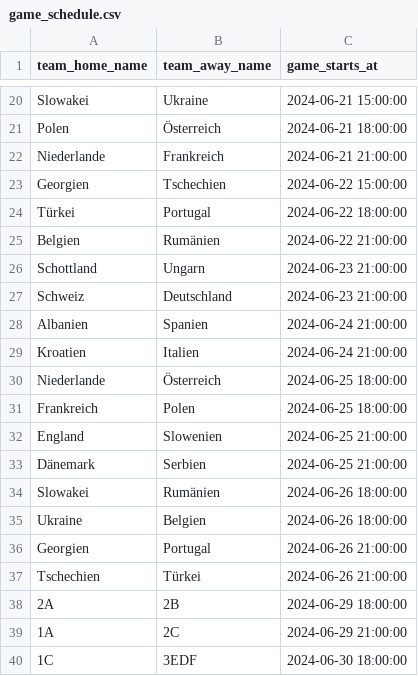
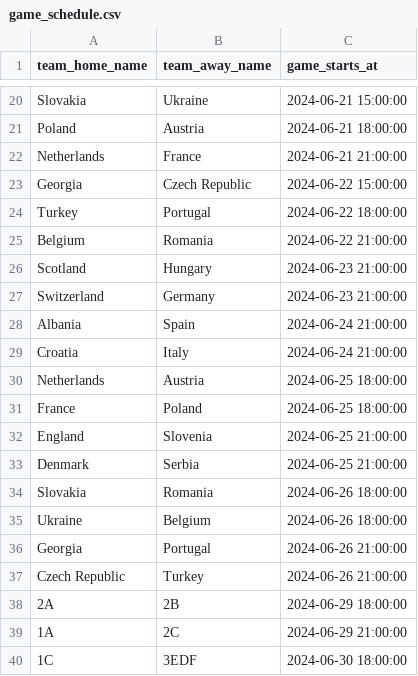
Before and after one commit to leon-liang/check24-tippspiel-challenge, a CSV file: server/data/game_schedule.csv, drawn as a sheet; only a part is shown, gaps mark what is left out; removed rows and columns are numbered as before the commit, all else as after; the diff covers the shown part only; the diff names each change by its address in the sheet, - before the commit and + after, or states it on an @@ line.

```diff
--- a/server/data/game_schedule.csv
+++ b/server/data/game_schedule.csv
-A20 (team_home_name): Slowakei
+A20 (team_home_name): Slovakia
-A21 (team_home_name): Polen
+A21 (team_home_name): Poland
-B21 (team_away_name): Österreich
+B21 (team_away_name): Austria
-A22 (team_home_name): Niederlande
+A22 (team_home_name): Netherlands
-B22 (team_away_name): Frankreich
+B22 (team_away_name): France
-A23 (team_home_name): Georgien
+A23 (team_home_name): Georgia
-B23 (team_away_name): Tschechien
+B23 (team_away_name): Czech Republic
-A24 (team_home_name): Türkei
+A24 (team_home_name): Turkey
-A25 (team_home_name): Belgien
+A25 (team_home_name): Belgium
-B25 (team_away_name): Rumänien
+B25 (team_away_name): Romania
-A26 (team_home_name): Schottland
+A26 (team_home_name): Scotland
-B26 (team_away_name): Ungarn
+B26 (team_away_name): Hungary
-row 27: Schweiz | Deutschland | 2024-06-23 21:00:00
+row 27: Switzerland | Germany | 2024-06-23 21:00:00
-A28 (team_home_name): Albanien
+A28 (team_home_name): Albania
-B28 (team_away_name): Spanien
+B28 (team_away_name): Spain
-A29 (team_home_name): Kroatien
+A29 (team_home_name): Croatia
-B29 (team_away_name): Italien
+B29 (team_away_name): Italy
-A30 (team_home_name): Niederlande
+A30 (team_home_name): Netherlands
-B30 (team_away_name): Österreich
+B30 (team_away_name): Austria
-A31 (team_home_name): Frankreich
+A31 (team_home_name): France
-B31 (team_away_name): Polen
+B31 (team_away_name): Poland
-B32 (team_away_name): Slowenien
+B32 (team_away_name): Slovenia
-A33 (team_home_name): Dänemark
+A33 (team_home_name): Denmark
-B33 (team_away_name): Serbien
+B33 (team_away_name): Serbia
-A34 (team_home_name): Slowakei
+A34 (team_home_name): Slovakia
-B34 (team_away_name): Rumänien
+B34 (team_away_name): Romania
-B35 (team_away_name): Belgien
+B35 (team_away_name): Belgium
-A36 (team_home_name): Georgien
+A36 (team_home_name): Georgia
-row 37: Tschechien | Türkei | 2024-06-26 21:00:00
+row 37: Czech Republic | Turkey | 2024-06-26 21:00:00
```
Also changed, not shown: 2 added rows, 2 removed rows and 28 edited cells elsewhere in this file, 1 other file.
